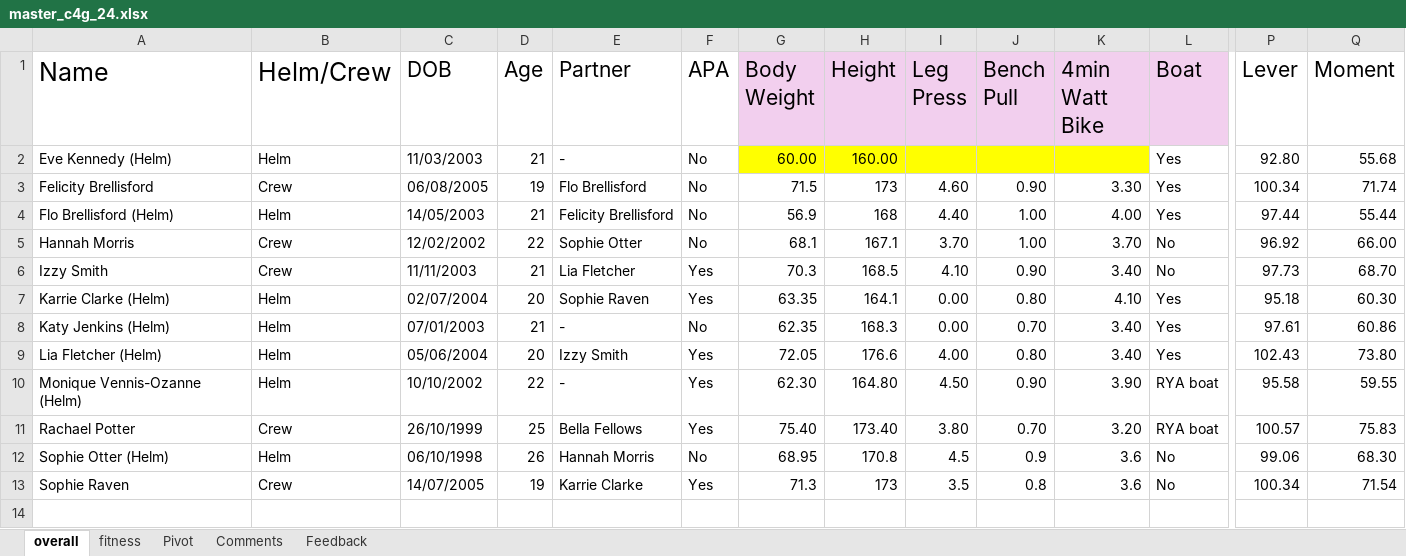
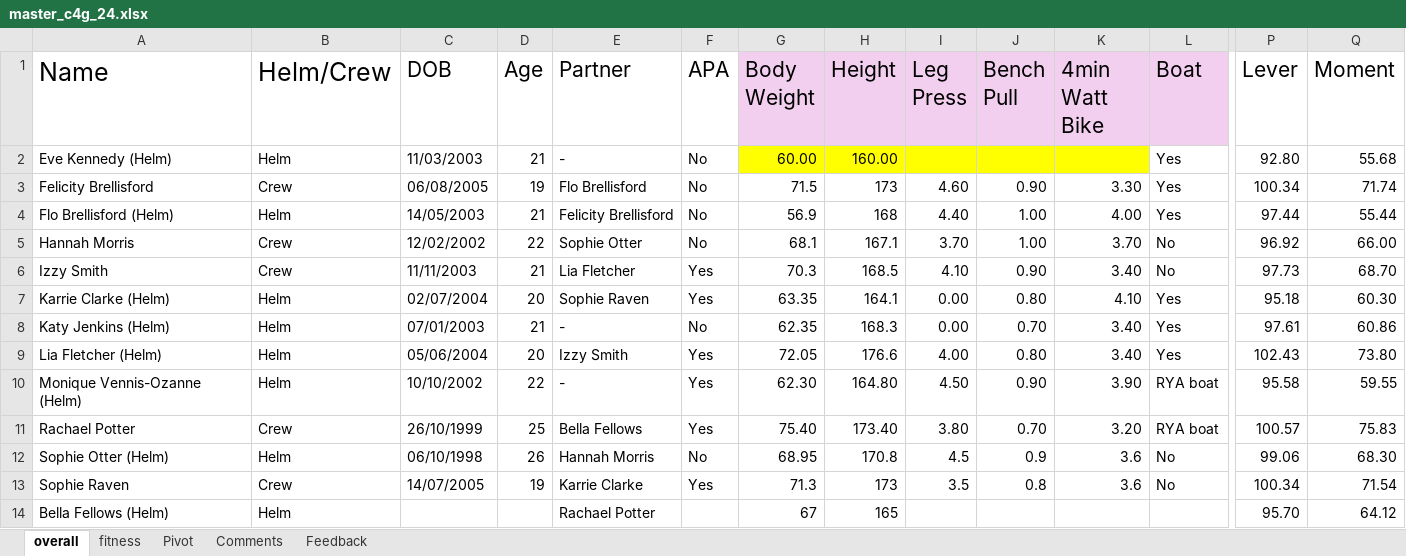
Before and after one commit to Jakefp/c4g, an Excel workbook: master_c4g_24.xlsx, sheet overall, drawn as a sheet; only a part is shown, gaps mark what is left out; values as stored, in another font and other column widths than the file's, no borders; rows hold the shown columns only; the diff names each change by its address in the sheet, - before the commit and + after, or states it on an @@ line.

Commit message:
final update including Bella

```diff
--- a/master_c4g_24.xlsx (sheet overall)
+++ b/master_c4g_24.xlsx (sheet overall)
+row 14: Bella Fellows (Helm) | Helm |  |  | Rachael Potter |  | 67 | 165 |  |  |  |  | 95.70 | 64.12
```
Also changed, not shown: 2 other files.
